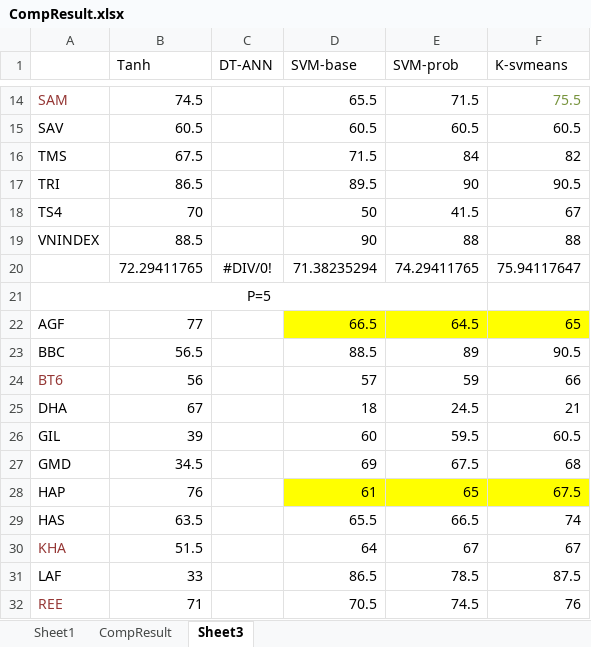
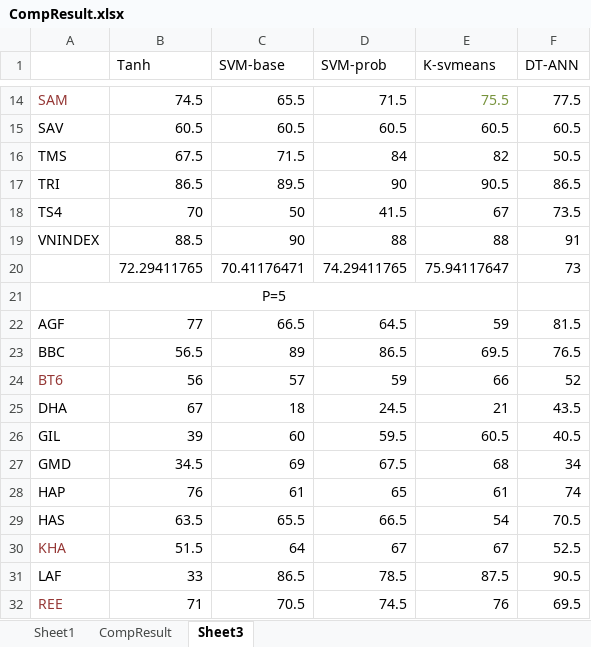
Before and after one commit to mylgoehy/stocktrendresearch, an Excel workbook: Document/CompResult.xlsx, sheet Sheet3, drawn as a sheet; only a part is shown, gaps mark what is left out; values as stored, in another font and other column widths than the file's, no borders; removed rows and columns are numbered as before the commit, all else as after; the diff covers the shown part only; the diff names each change by its address in the sheet, - before the commit and + after, or states it on an @@ line.

```diff
--- a/Document/CompResult.xlsx (sheet Sheet3)
+++ b/Document/CompResult.xlsx (sheet Sheet3)
-column C (DT-ANN), row 20: #DIV/0!
+column F (DT-ANN), rows 14-32: 77.5 | 60.5 | 50.5 | 86.5 | 73.5 | 91 | 73 |  | 81.5 | 76.5 | 52 | 43.5 | 40.5 | 34 | 74 | 70.5 | 52.5 | 90.5 | 69.5
-C20 (SVM-base): 71.38235294
+C20 (SVM-base): 70.41176471
-A21:E21 merged
+A21:E21 merged
-C22:E22 fill: #FFFF00
+C22:E22 fill: none
-E22 (K-svmeans): 65
+E22 (K-svmeans): 59
-C23 (SVM-base): 88.5
+C23 (SVM-base): 89
-D23 (SVM-prob): 89
+D23 (SVM-prob): 86.5
-E23 (K-svmeans): 90.5
+E23 (K-svmeans): 69.5
-C28:E28 fill: #FFFF00
+C28:E28 fill: none
-E28 (K-svmeans): 67.5
+E28 (K-svmeans): 61
-E29 (K-svmeans): 74
+E29 (K-svmeans): 54
```
Also changed, not shown: 1 added row, 1 removed row, 5 edited cells, cell formats and merged cells elsewhere in this sheet, formulas that keep their value, charts or pictures, 1 other file.
